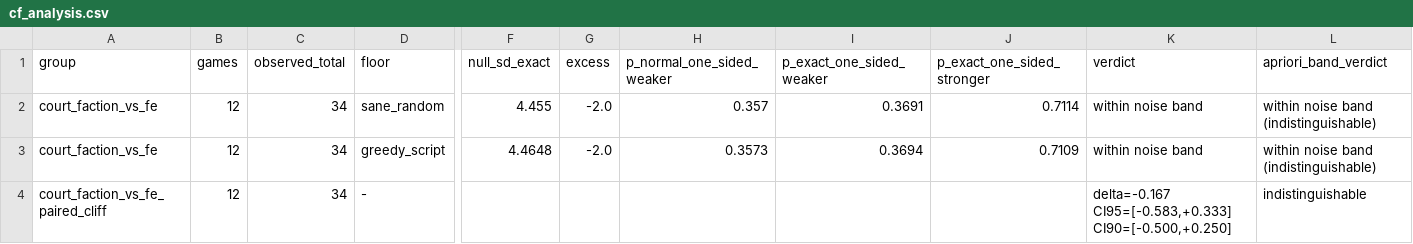
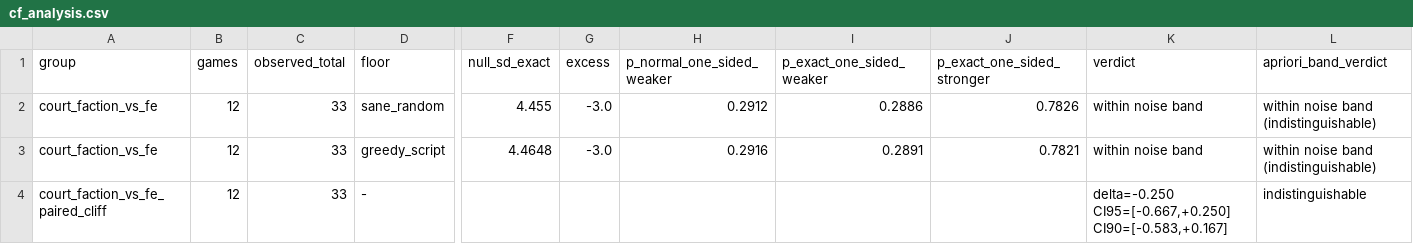
Before and after one commit to apeiria-network/Monopoly-Agent-Battle, a CSV file: stat/cf_analysis.csv, drawn as a sheet; only a part is shown, gaps mark what is left out; the diff names each change by its address in the sheet, - before the commit and + after, or states it on an @@ line.

```diff
--- a/stat/cf_analysis.csv
+++ b/stat/cf_analysis.csv
-C2:C4 (observed_total): 34
+C2:C4 (observed_total): 33
-G2:G3 (excess): -2.0
+G2:G3 (excess): -3.0
-H2 (p_normal_one_sided_weaker): 0.357
+H2 (p_normal_one_sided_weaker): 0.2912
-I2 (p_exact_one_sided_weaker): 0.3691
+I2 (p_exact_one_sided_weaker): 0.2886
-J2 (p_exact_one_sided_stronger): 0.7114
+J2 (p_exact_one_sided_stronger): 0.7826
-H3 (p_normal_one_sided_weaker): 0.3573
+H3 (p_normal_one_sided_weaker): 0.2916
-I3 (p_exact_one_sided_weaker): 0.3694
+I3 (p_exact_one_sided_weaker): 0.2891
-J3 (p_exact_one_sided_stronger): 0.7109
+J3 (p_exact_one_sided_stronger): 0.7821
-K4 (verdict): delta=-0.167 CI95=[-0.583,+0.333] CI90=[-0.500,+0.250]
+K4 (verdict): delta=-0.250 CI95=[-0.667,+0.250] CI90=[-0.583,+0.167]
```
